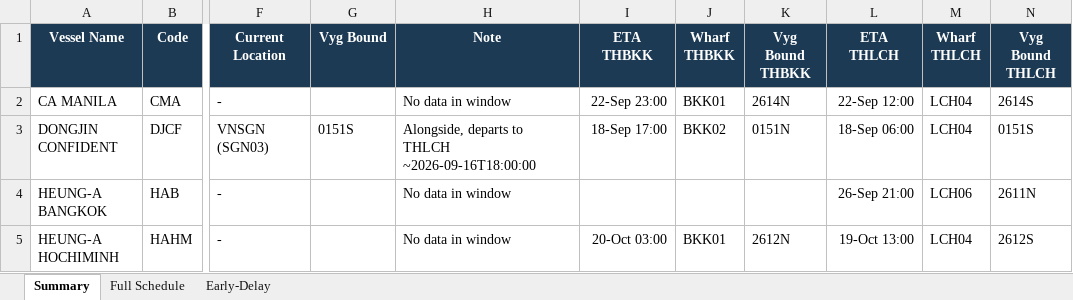
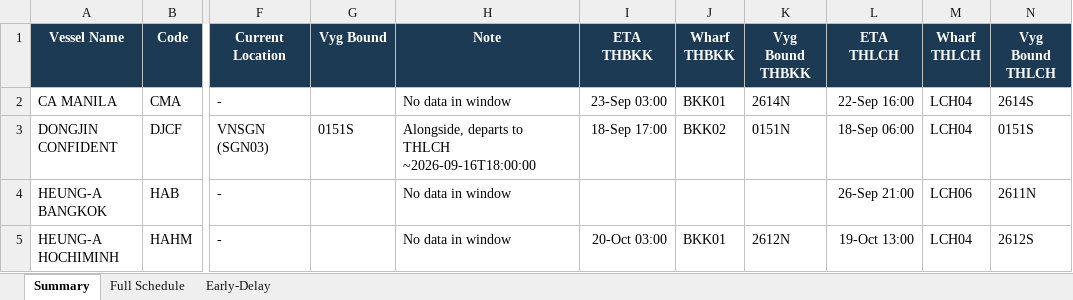
Before and after one commit to sirichai1265/heung-a-sked, an Excel workbook: Vessel Schedule.xlsx, sheet Summary, drawn as a sheet; only a part is shown, gaps mark what is left out; values as stored, in another font and other column widths than the file's, no borders; the diff covers the shown part only; the diff names each change by its address in the sheet, - before the commit and + after, or states it on an @@ line.

```diff
--- a/Vessel Schedule.xlsx (sheet Summary)
+++ b/Vessel Schedule.xlsx (sheet Summary)
-I2 (ETA THBKK): 22-Sep 23:00
+I2 (ETA THBKK): 23-Sep 03:00
-L2 (ETA THLCH): 22-Sep 12:00
+L2 (ETA THLCH): 22-Sep 16:00
```
Also changed, not shown: 30 edited cells elsewhere in this sheet, sheet Early-Delay, sheet Full Schedule, sked_current.xlsx, 4 other files.
